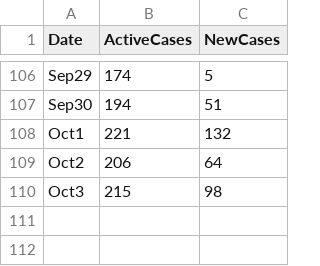
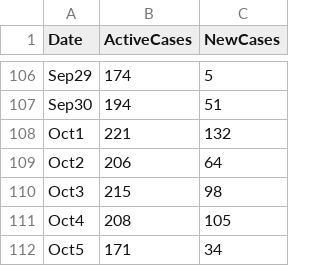
Before and after one commit to hugocarlos/public_scripts, a TSV file: COVID_Morelia.tsv, drawn as a sheet; only a part is shown, gaps mark what is left out.

```diff
--- a/COVID_Morelia.tsv
+++ b/COVID_Morelia.tsv
@@ -110 +110,3 @@ Oct2	206	64
 Oct3	215	98
+Oct4	208	105
+Oct5	171	34
```
Also changed, not shown: 1 other file.
